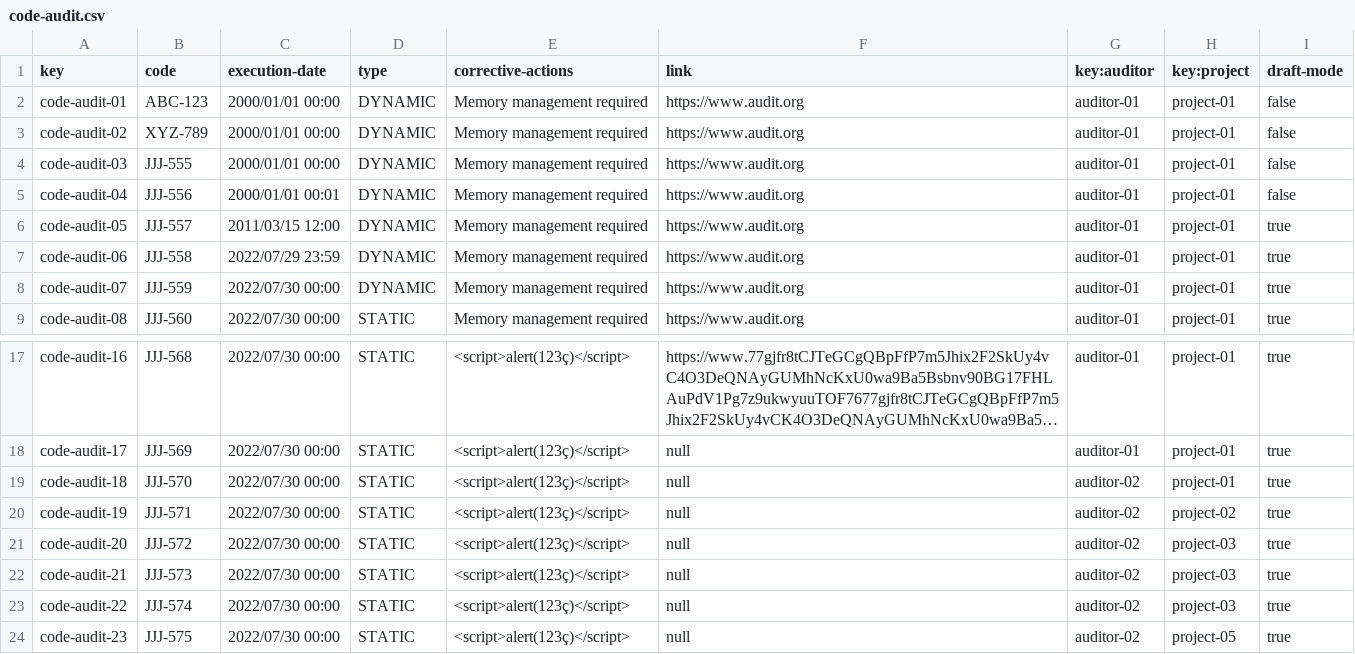
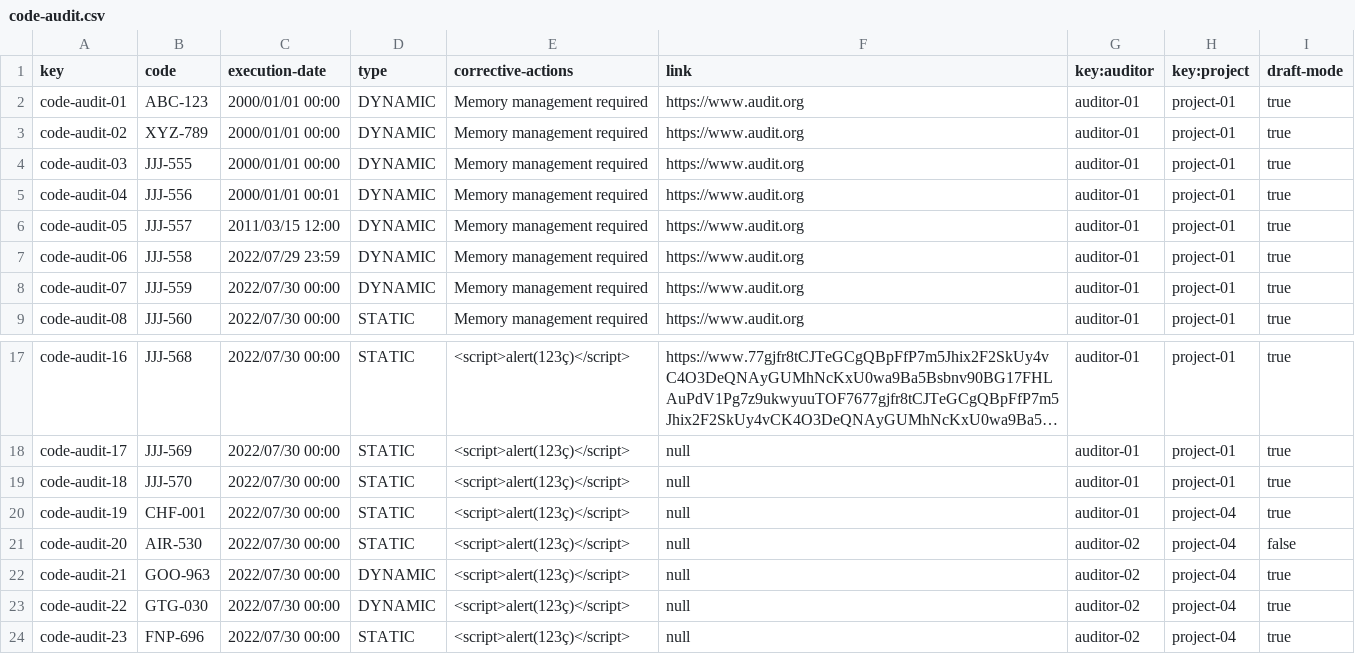
Before and after one commit to DP2-2024-C1-029/Acme-Software-Factory, a CSV file: src/main/webapp/WEB-INF/resources/sample-data/code-audit.csv, drawn as a sheet; only a part is shown, gaps mark what is left out; long unchanged cells end in …; the diff names each change by its address in the sheet, - before the commit and + after, or states it on an @@ line.

```diff
--- a/src/main/webapp/WEB-INF/resources/sample-data/code-audit.csv
+++ b/src/main/webapp/WEB-INF/resources/sample-data/code-audit.csv
-I2:I5 (draft-mode): false
+I2:I5 (draft-mode): true
-G19:G20 (key:auditor): auditor-02
+G19:G20 (key:auditor): auditor-01
-B20 (code): JJJ-571
+B20 (code): CHF-001
-H20 (key:project): project-02
+H20 (key:project): project-04
-B21 (code): JJJ-572
+B21 (code): AIR-530
-H21:H23 (key:project): project-03
+H21:H23 (key:project): project-04
-I21 (draft-mode): true
+I21 (draft-mode): false
-B22 (code): JJJ-573
+B22 (code): GOO-963
-D22:D23 (type): STATIC
+D22:D23 (type): DYNAMIC
-B23 (code): JJJ-574
+B23 (code): GTG-030
-B24 (code): JJJ-575
+B24 (code): FNP-696
-H24 (key:project): project-05
+H24 (key:project): project-04
```
Also changed, not shown: src/main/webapp/WEB-INF/resources/sample-data/audit-record.csv, 10 other files.
